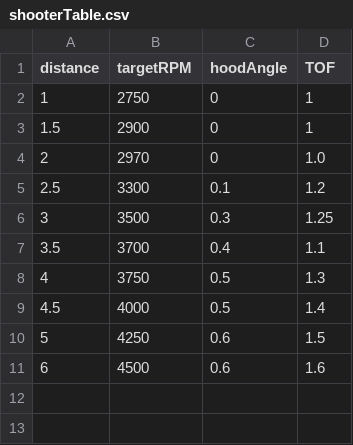
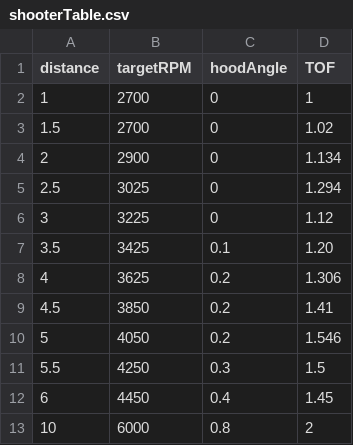
Before and after one commit to ViPrs1329/ViPrs2026, a CSV file: src/tuning/shooterTable.csv, drawn as a sheet.

```diff
--- a/src/tuning/shooterTable.csv
+++ b/src/tuning/shooterTable.csv
@@ -1,11 +1,13 @@
 distance, targetRPM, hoodAngle, TOF
-1,        2750,      0,         1
-1.5,      2900,      0,         1
-2,        2970,      0,         1.0
-2.5,      3300,      0.1,       1.2
-3,        3500,      0.3,       1.25
-3.5,      3700,      0.4,       1.1
-4,        3750,      0.5,       1.3
-4.5,      4000,      0.5,       1.4
-5,        4250,      0.6,       1.5
-6,        4500,      0.6,       1.6
+1,        2700,      0,         1
+1.5,      2700,      0,         1.02
+2,        2900,      0,         1.134
+2.5,      3025,      0,         1.294
+3,        3225,      0,         1.12
+3.5,      3425,      0.1,       1.20
+4,        3625,      0.2,       1.306
+4.5,      3850,      0.2,       1.41
+5,        4050,      0.2,       1.546
+5.5,      4250,      0.3,       1.5
+6,        4450,      0.4,       1.45
+10,       6000,      0.8,       2
```
Also changed, not shown: 24 other files.
